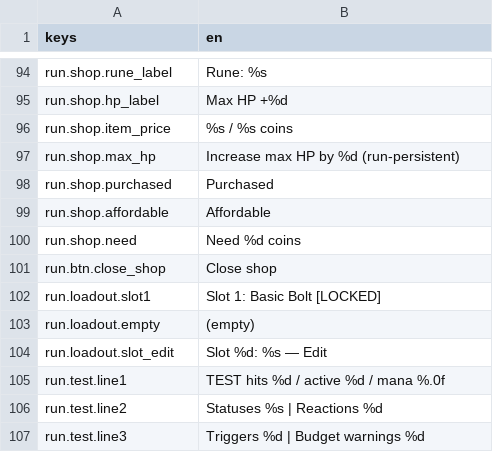
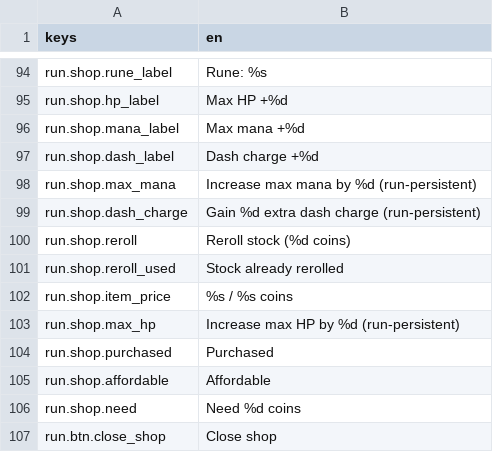
Before and after one commit to franklinjr12/ArcaneDungeon, a CSV file: i18n/strings_en.csv, drawn as a sheet; only a part is shown, gaps mark what is left out; the shorter side is filled out with more unchanged rows; the diff names each change by its address in the sheet, - before the commit and + after, or states it on an @@ line.

```diff
--- a/i18n/strings_en.csv
+++ b/i18n/strings_en.csv
+row 96: run.shop.mana_label | Max mana +%d
+row 97: run.shop.dash_label | Dash charge +%d
+row 98: run.shop.max_mana | Increase max mana by %d (run-persistent)
+row 99: run.shop.dash_charge | Gain %d extra dash charge (run-persistent)
+row 100: run.shop.reroll | Reroll stock (%d coins)
+row 101: run.shop.reroll_used | Stock already rerolled
```
Also changed, not shown: 12 other files.
